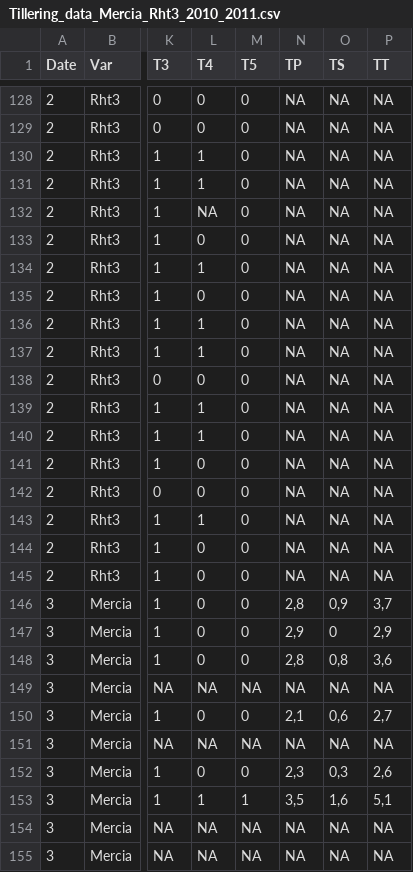
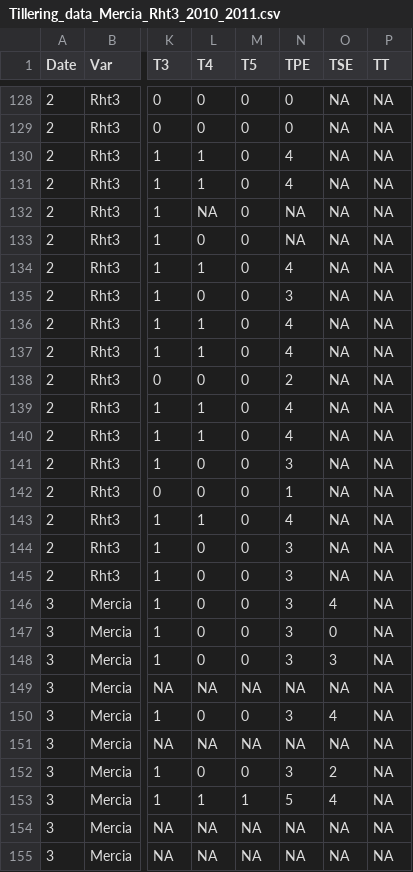
Before and after one commit to openalea-incubator/echap, a CSV file: echap/src/alinea/echap/share/data/Tillering_data_Mercia_Rht3_2010_2011.csv, drawn as a sheet; only a part is shown, gaps mark what is left out; the diff covers the shown part only; the diff names each change by its address in the sheet, - before the commit and + after, or states it on an @@ line.

```diff
--- a/echap/src/alinea/echap/share/data/Tillering_data_Mercia_Rht3_2010_2011.csv
+++ b/echap/src/alinea/echap/share/data/Tillering_data_Mercia_Rht3_2010_2011.csv
-N1: TP
+N1: TPE
-O1: TS
+O1: TSE
-N128:N129 (TPE): NA
+N128:N129 (TPE): 0
-N130:N131 (TPE): NA
+N130:N131 (TPE): 4
-N134 (TPE): NA
+N134 (TPE): 4
-N135 (TPE): NA
+N135 (TPE): 3
-N136:N137 (TPE): NA
+N136:N137 (TPE): 4
-N138 (TPE): NA
+N138 (TPE): 2
-N139:N140 (TPE): NA
+N139:N140 (TPE): 4
-N141 (TPE): NA
+N141 (TPE): 3
-N142 (TPE): NA
+N142 (TPE): 1
-N143 (TPE): NA
+N143 (TPE): 4
-N144:N145 (TPE): NA
+N144:N145 (TPE): 3
-N146 (TPE): 2,8
+N146 (TPE): 3
-O146 (TSE): 0,9
+O146 (TSE): 4
-P146 (TT): 3,7
+P146 (TT): NA
-N147 (TPE): 2,9
+N147 (TPE): 3
-P147 (TT): 2,9
+P147 (TT): NA
-N148 (TPE): 2,8
+N148 (TPE): 3
-O148 (TSE): 0,8
+O148 (TSE): 3
-P148 (TT): 3,6
+P148 (TT): NA
-N150 (TPE): 2,1
+N150 (TPE): 3
-O150 (TSE): 0,6
+O150 (TSE): 4
-P150 (TT): 2,7
+P150 (TT): NA
-N152 (TPE): 2,3
+N152 (TPE): 3
-O152 (TSE): 0,3
+O152 (TSE): 2
-P152 (TT): 2,6
+P152 (TT): NA
-N153 (TPE): 3,5
+N153 (TPE): 5
-O153 (TSE): 1,6
+O153 (TSE): 4
-P153 (TT): 5,1
+P153 (TT): NA
```
Also changed, not shown: 67 edited cells elsewhere in this file.
